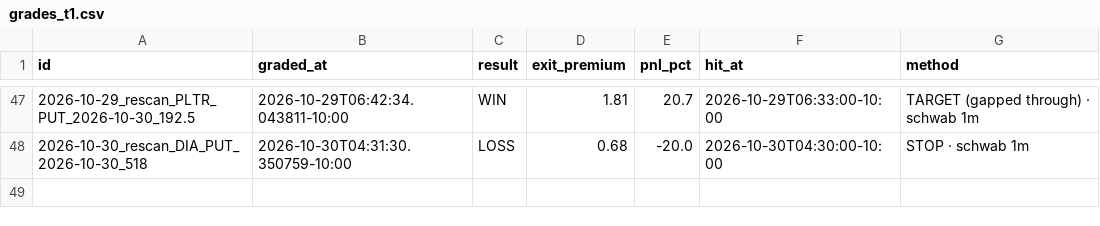
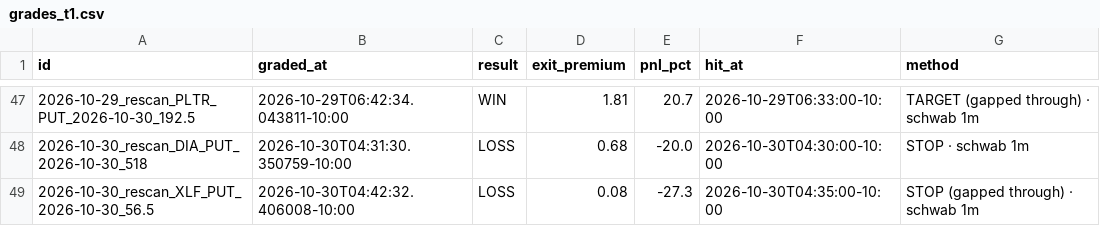
Before and after one commit to Seed808/theesness-market, a CSV file: ledger/grades_t1.csv, drawn as a sheet; only a part is shown, gaps mark what is left out; the diff names each change by its address in the sheet, - before the commit and + after, or states it on an @@ line.

Commit message:
ledger: 2026-10-30T14:45Z

```diff
--- a/ledger/grades_t1.csv
+++ b/ledger/grades_t1.csv
+row 49: 2026-10-30_rescan_XLF_PUT_2026-10-30_56.5 | 2026-10-30T04:42:32.406008-10:00 | LOSS | 0.08 | -27.3 | 2026-10-30T04:35:00-10:00 | STOP (gapped through) · schwab 1m
```
Also changed, not shown: ledger/grades.csv, 5 other files.
